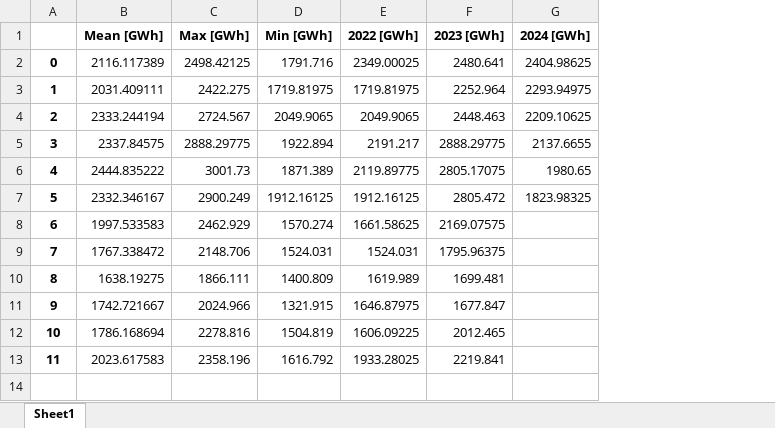
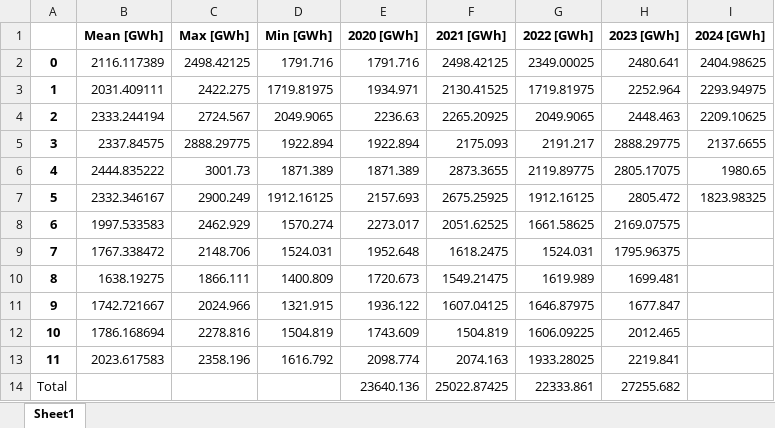
Before and after one commit to timurka43/entsoe-py, an Excel workbook: data/plots/Romania Hydro, Solar, Wind Generation 1M 2015-2023 spread.xlsx, sheet Sheet1, drawn as a sheet; values as stored, in another font and other column widths than the file's, no borders; the diff names each change by its address in the sheet, - before the commit and + after, or states it on an @@ line.

```diff
--- a/data/plots/Romania Hydro, Solar, Wind Generation 1M 2015-2023 spread.xlsx (sheet Sheet1)
+++ b/data/plots/Romania Hydro, Solar, Wind Generation 1M 2015-2023 spread.xlsx (sheet Sheet1)
+column E (2020 [GWh]), rows 2-13: 1791.716 | 1934.971 | 2236.63 | 1922.894 | 1871.389 | 2157.693 | 2273.017 | 1952.648 | 1720.673 | 1936.122 | 1743.609 | 2098.774
+column F (2021 [GWh]), rows 2-13: 2498.42125 | 2130.41525 | 2265.20925 | 2175.093 | 2873.3655 | 2675.25925 | 2051.62525 | 1618.2475 | 1549.21475 | 1607.04125 | 1504.819 | 2074.163
+row 14: Total |  |  |  | 23640.136 | 25022.87425 | 22333.861 | 27255.682
```
Also changed, not shown: data/plots/Romania Total Generation 1M 2015-2023 spread.xlsx, 10 other files.
